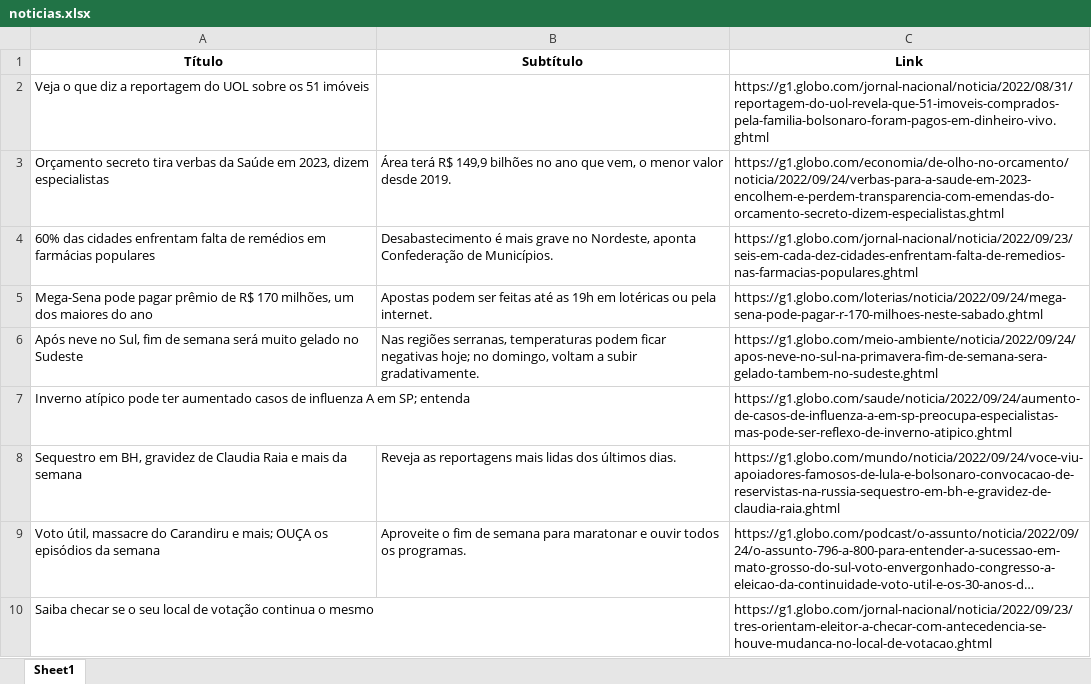
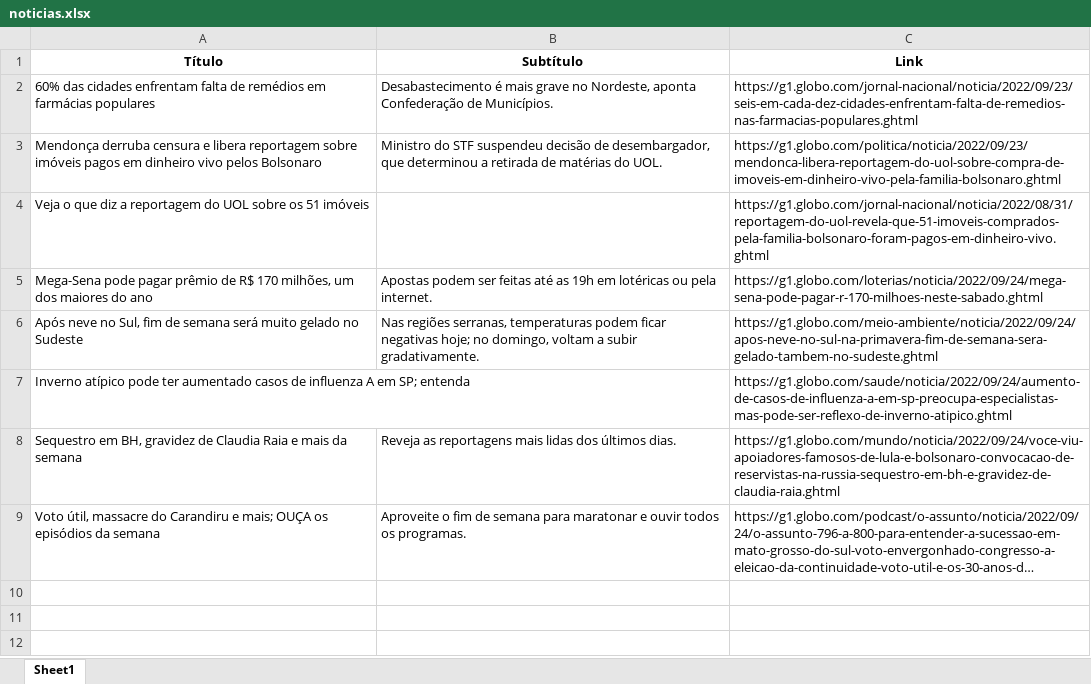
Before and after one commit to guiworldtv2/testeando-publico, an Excel workbook: noticias.xlsx, sheet Sheet1, drawn as a sheet; long unchanged cells end in …; values as stored, in another font and other column widths than the file's, no borders; removed rows and columns are numbered as before the commit, all else as after; the diff names each change by its address in the sheet, - before the commit and + after, or states it on an @@ line.

```diff
--- a/noticias.xlsx (sheet Sheet1)
+++ b/noticias.xlsx (sheet Sheet1)
@@ row 4 moved to row 2: 60% das cidades enfrentam falta de reméd… @@
+row 3: Mendonça derruba censura e libera reportagem sobre imóveis pagos em dinheiro vivo pelos Bolsonaro | Ministro do STF suspendeu decisão de desembargador, que determinou a retirada de matérias do UOL. | https://g1.globo.com/politica/noticia/2022/09/23/mendonca-libera-reportagem-do-uol-sobre-compra-de-imoveis-em-dinheiro-vivo-pela-familia-bolsonaro.ghtml
-row 3: Orçamento secreto tira verbas da Saúde em 2023, dizem especialistas | Área terá R$ 149,9 bilhões no ano que vem, o menor valor desde 2019. | https://g1.globo.com/economia/de-olho-no-orcamento/noticia/2022/09/24/verbas-para-a-saude-em-2023-encolhem-e-perdem-transparencia-com-emendas-do-orcamento-secreto-dizem-especialistas.ghtml
-row 10: Saiba checar se o seu local de votação continua o mesmo |  | https://g1.globo.com/jornal-nacional/noticia/2022/09/23/tres-orientam-eleitor-a-checar-com-antecedencia-se-houve-mudanca-no-local-de-votacao.ghtml
```
